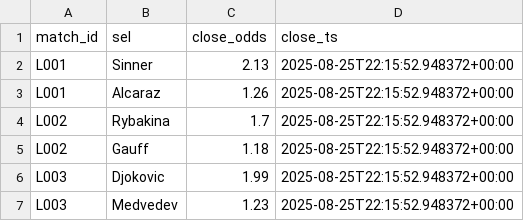
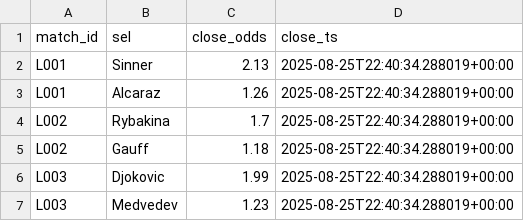
Before and after one commit to Argo007/tennis-betting-bot, a CSV file: live_results/close_odds.csv, drawn as a sheet.

Commit message:
auto: update state+results+docs

```diff
--- a/live_results/close_odds.csv
+++ b/live_results/close_odds.csv
@@ -1,7 +1,7 @@
 match_id,sel,close_odds,close_ts
-L001,Sinner,2.13,2025-08-25T22:15:52.948372+00:00
-L001,Alcaraz,1.26,2025-08-25T22:15:52.948372+00:00
-L002,Rybakina,1.7,2025-08-25T22:15:52.948372+00:00
-L002,Gauff,1.18,2025-08-25T22:15:52.948372+00:00
-L003,Djokovic,1.99,2025-08-25T22:15:52.948372+00:00
-L003,Medvedev,1.23,2025-08-25T22:15:52.948372+00:00
+L001,Sinner,2.13,2025-08-25T22:40:34.288019+00:00
+L001,Alcaraz,1.26,2025-08-25T22:40:34.288019+00:00
+L002,Rybakina,1.7,2025-08-25T22:40:34.288019+00:00
+L002,Gauff,1.18,2025-08-25T22:40:34.288019+00:00
+L003,Djokovic,1.99,2025-08-25T22:40:34.288019+00:00
+L003,Medvedev,1.23,2025-08-25T22:40:34.288019+00:00
```
Also changed, not shown: live_results/live_matches.csv, live_results/live_odds.csv, 1 other file.
